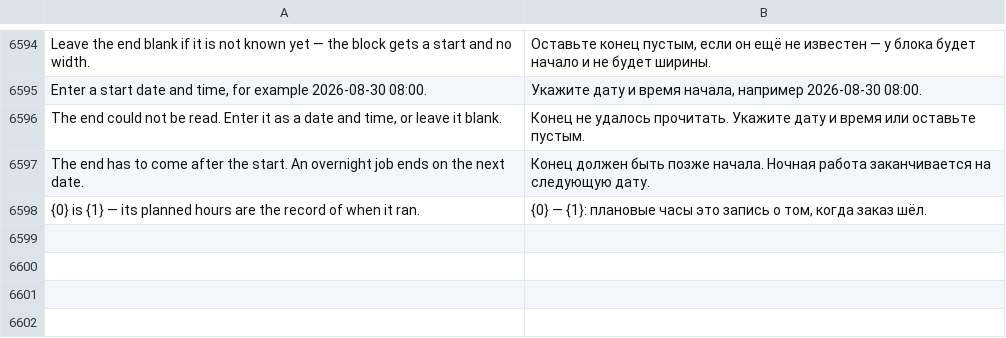
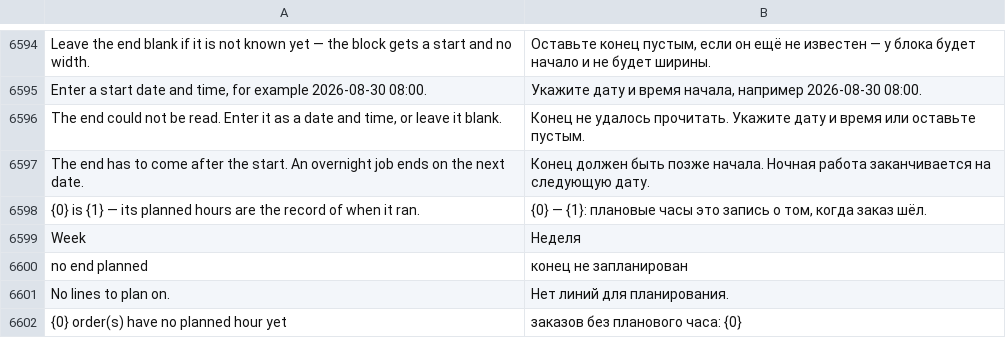
Before and after one commit to zvictory/stabler, a CSV file: stabler/translations/ru.csv, drawn as a sheet; only a part is shown, gaps mark what is left out.

```diff
--- a/stabler/translations/ru.csv
+++ b/stabler/translations/ru.csv
@@ -6598 +6598,5 @@ The end has to come after the start. An overnight job ends on the next date.,К
 {0} is {1} — its planned hours are the record of when it ran.,"{0} — {1}: плановые часы это запись о том, когда заказ шёл."
+Week,Неделя
+no end planned,конец не запланирован
+No lines to plan on.,Нет линий для планирования.
+{0} order(s) have no planned hour yet,заказов без планового часа: {0}
```
Also changed, not shown: stabler/translations/en.csv, stabler/translations/tr.csv, 6 other files.
